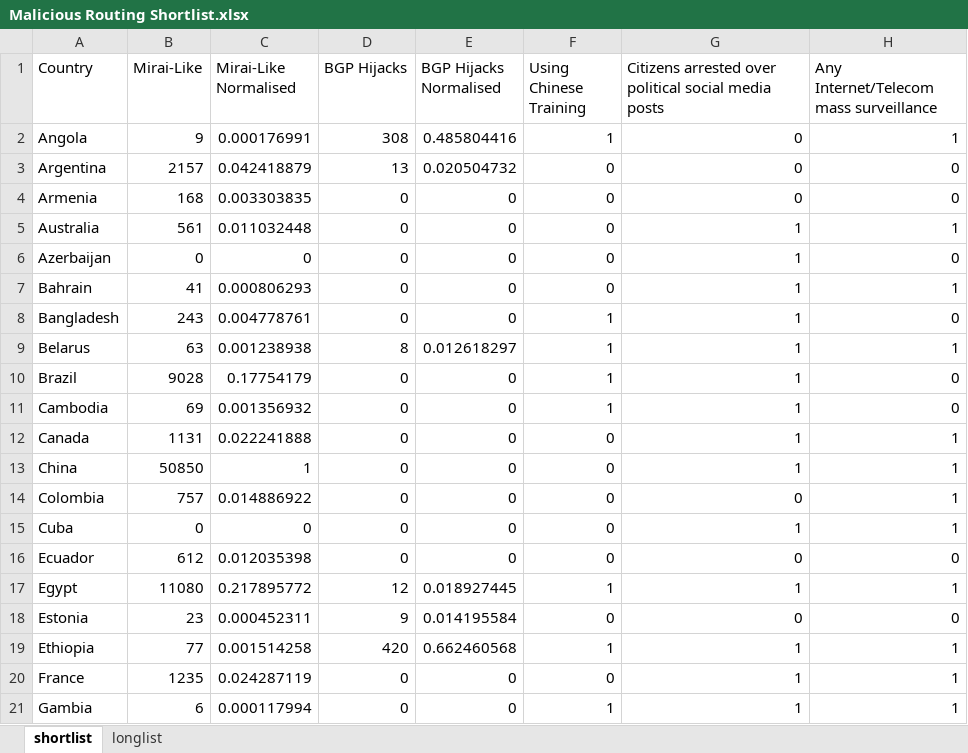
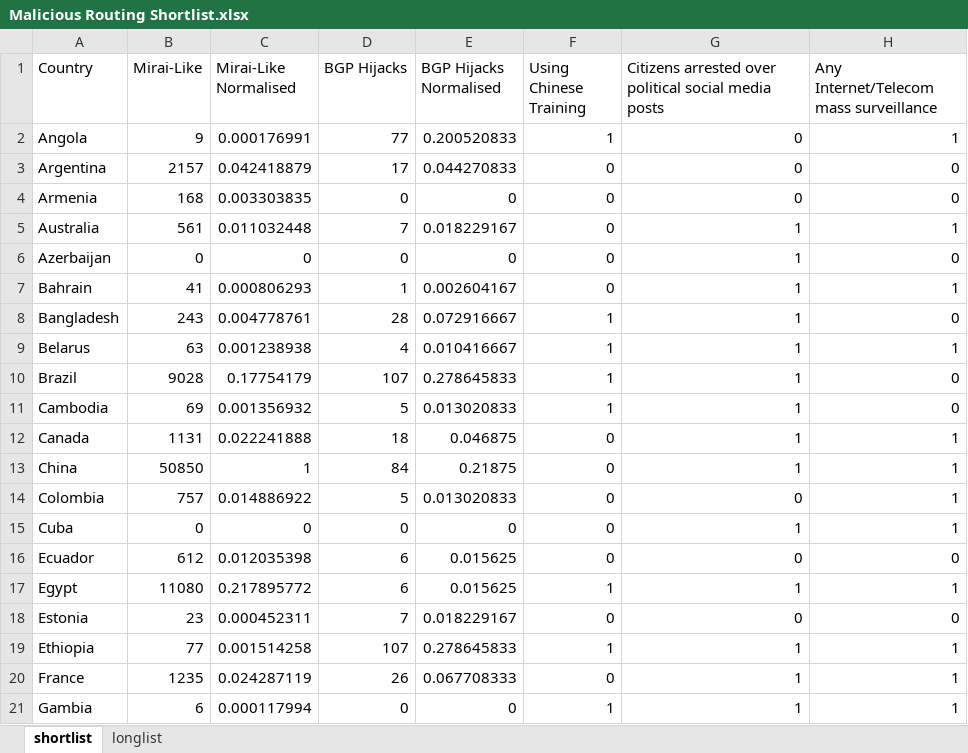
Before and after one commit to niknakatory/3YP-Politics-of-Routing, an Excel workbook: data/Malicious Routing Shortlist.xlsx, sheet shortlist, drawn as a sheet; only a part is shown; values as stored, in another font and other column widths than the file's, no borders; table styles not drawn; the diff covers the shown part only; the diff names each change by its address in the sheet, - before the commit and + after, or states it on an @@ line.

```diff
--- a/data/Malicious Routing Shortlist.xlsx (sheet shortlist)
+++ b/data/Malicious Routing Shortlist.xlsx (sheet shortlist)
-D2 (BGP Hijacks): 308
+D2 (BGP Hijacks): 77
-E2 (BGP Hijacks Normalised): 0.485804416
+E2 (BGP Hijacks Normalised): 0.200520833
-D3 (BGP Hijacks): 13
+D3 (BGP Hijacks): 17
-E3 (BGP Hijacks Normalised): 0.020504732
+E3 (BGP Hijacks Normalised): 0.044270833
-D5 (BGP Hijacks): 0
+D5 (BGP Hijacks): 7
-E5 (BGP Hijacks Normalised): 0
+E5 (BGP Hijacks Normalised): 0.018229167
-D7 (BGP Hijacks): 0
+D7 (BGP Hijacks): 1
-E7 (BGP Hijacks Normalised): 0
+E7 (BGP Hijacks Normalised): 0.002604167
-D8 (BGP Hijacks): 0
+D8 (BGP Hijacks): 28
-E8 (BGP Hijacks Normalised): 0
+E8 (BGP Hijacks Normalised): 0.072916667
-D9 (BGP Hijacks): 8
+D9 (BGP Hijacks): 4
-E9 (BGP Hijacks Normalised): 0.012618297
+E9 (BGP Hijacks Normalised): 0.010416667
-D10 (BGP Hijacks): 0
+D10 (BGP Hijacks): 107
-E10 (BGP Hijacks Normalised): 0
+E10 (BGP Hijacks Normalised): 0.278645833
-D11 (BGP Hijacks): 0
+D11 (BGP Hijacks): 5
-E11 (BGP Hijacks Normalised): 0
+E11 (BGP Hijacks Normalised): 0.013020833
-D12 (BGP Hijacks): 0
+D12 (BGP Hijacks): 18
-E12 (BGP Hijacks Normalised): 0
+E12 (BGP Hijacks Normalised): 0.046875
-D13 (BGP Hijacks): 0
+D13 (BGP Hijacks): 84
-E13 (BGP Hijacks Normalised): 0
+E13 (BGP Hijacks Normalised): 0.21875
-D14 (BGP Hijacks): 0
+D14 (BGP Hijacks): 5
-E14 (BGP Hijacks Normalised): 0
+E14 (BGP Hijacks Normalised): 0.013020833
-D16 (BGP Hijacks): 0
+D16 (BGP Hijacks): 6
-E16 (BGP Hijacks Normalised): 0
+E16 (BGP Hijacks Normalised): 0.015625
-D17 (BGP Hijacks): 12
+D17 (BGP Hijacks): 6
-E17 (BGP Hijacks Normalised): 0.018927445
+E17 (BGP Hijacks Normalised): 0.015625
-D18 (BGP Hijacks): 9
+D18 (BGP Hijacks): 7
-E18 (BGP Hijacks Normalised): 0.014195584
+E18 (BGP Hijacks Normalised): 0.018229167
-D19 (BGP Hijacks): 420
+D19 (BGP Hijacks): 107
-E19 (BGP Hijacks Normalised): 0.662460568
+E19 (BGP Hijacks Normalised): 0.278645833
-D20 (BGP Hijacks): 0
+D20 (BGP Hijacks): 26
-E20 (BGP Hijacks Normalised): 0
+E20 (BGP Hijacks Normalised): 0.067708333
```
Also changed, not shown: 75 edited cells elsewhere in this sheet, sheet longlist, formulas that keep their value, data/Malicious Routing National Dataset.xlsx.
